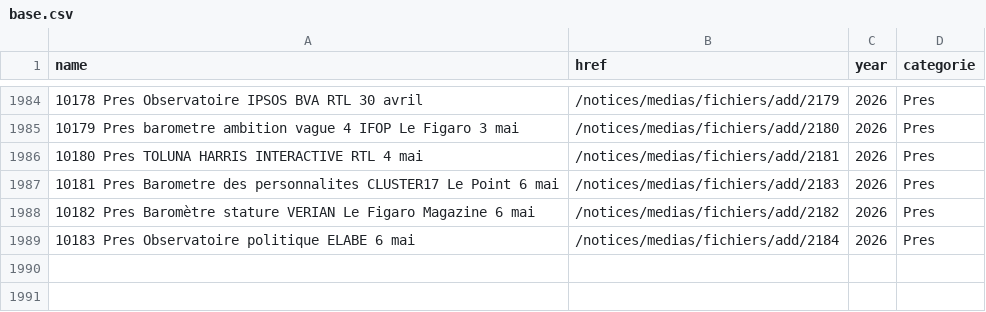
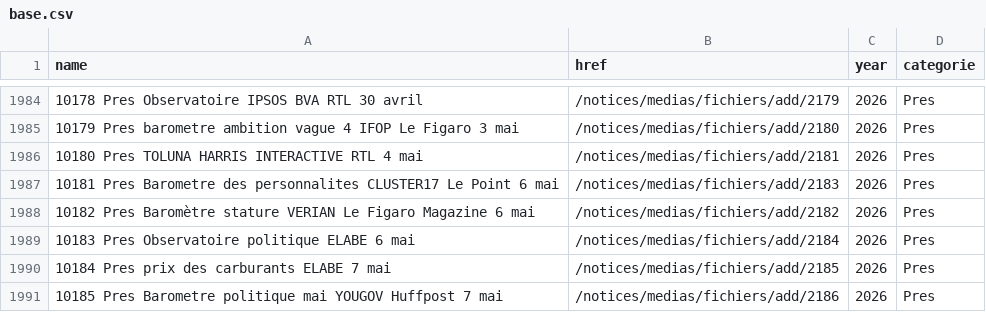
Before and after one commit to MieuxVoter/sondages-commission-index, a CSV file: base.csv, drawn as a sheet; only a part is shown, gaps mark what is left out.

```diff
--- a/base.csv
+++ b/base.csv
@@ -1989 +1989,3 @@ name,href,year,categorie
 10183 Pres Observatoire politique ELABE 6 mai,/notices/medias/fichiers/add/2184,2026,Pres
+10184 Pres prix des carburants ELABE 7 mai,/notices/medias/fichiers/add/2185,2026,Pres
+10185 Pres Barometre politique mai YOUGOV Huffpost 7 mai,/notices/medias/fichiers/add/2186,2026,Pres
```
Also changed, not shown: files.csv, notices_catalog.csv, 2 other files.
